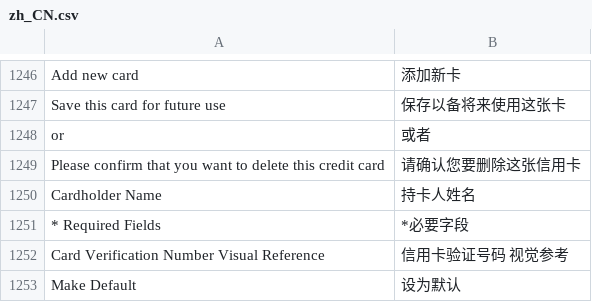
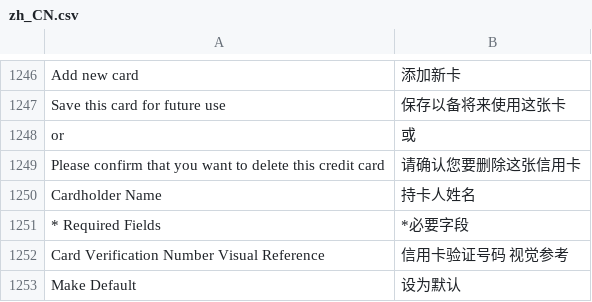
Before and after one commit to magento-l10n/language-zh_CN, a CSV file: zh_CN.csv, drawn as a sheet; only a part is shown, gaps mark what is left out; the diff names each change by its address in the sheet, - before the commit and + after, or states it on an @@ line.

Commit message:
Updating translations from Crowdin.

```diff
--- a/zh_CN.csv
+++ b/zh_CN.csv
-B1248: 或者
+B1248: 或
```
Also changed, not shown: 1 other file.
